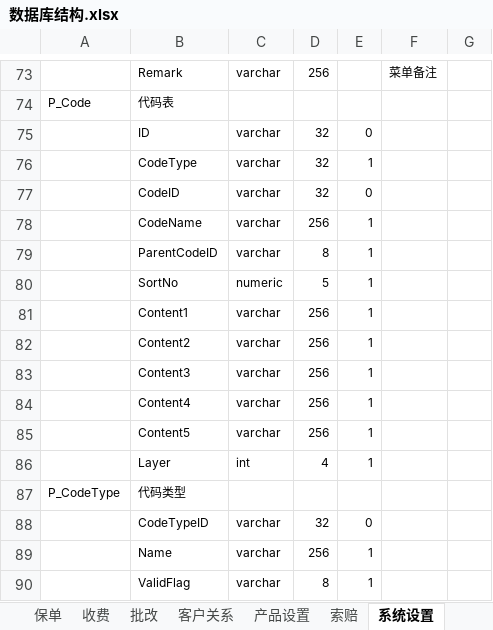
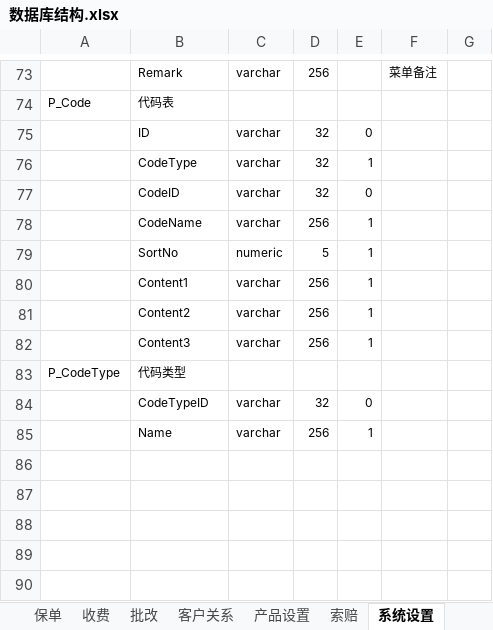
Before and after one commit to WOWATONE/eachotherhelpdevlib, an Excel workbook: SHEIB/Docs/系统设计/数据库结构.xlsx, sheet 系统设置, drawn as a sheet; only a part is shown, gaps mark what is left out; values as stored, in another font and other column widths than the file's, no borders; the diff names each change by its address in the sheet, - before the commit and + after, or states it on an @@ line.

```diff
--- a/SHEIB/Docs/系统设计/数据库结构.xlsx (sheet 系统设置)
+++ b/SHEIB/Docs/系统设计/数据库结构.xlsx (sheet 系统设置)
-row 79:  | ParentCodeID | varchar | 8 | 1
-row 84:  | Content4 | varchar | 256 | 1
-row 85:  | Content5 | varchar | 256 | 1
-row 86:  | Layer | int | 4 | 1
-row 90:  | ValidFlag | varchar | 8 | 1
```
Also changed, not shown: other sheet tabs.
